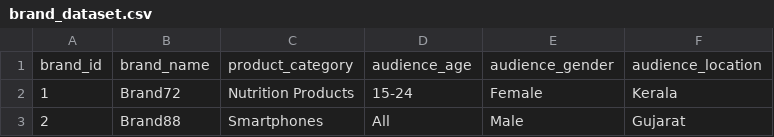
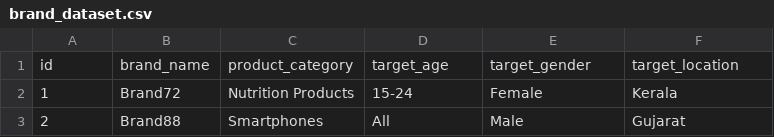
Before and after one commit to Yash-patell/recommendation_sys, a CSV file: brand_dataset.csv, drawn as a sheet; only a part is shown; removed rows and columns are numbered as before the commit, all else as after; the diff names each change by its address in the sheet, - before the commit and + after, or states it on an @@ line.

```diff
--- a/brand_dataset.csv
+++ b/brand_dataset.csv
-row 1: brand_id | brand_name | product_category | audience_age | audience_gender | audience_location
+row 1: id | brand_name | product_category | target_age | target_gender | target_location
```
Also changed, not shown: influencer_dataset.csv, 1 other file.
